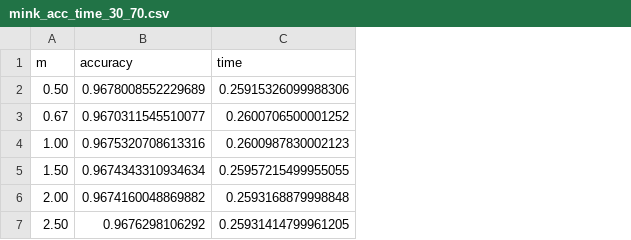
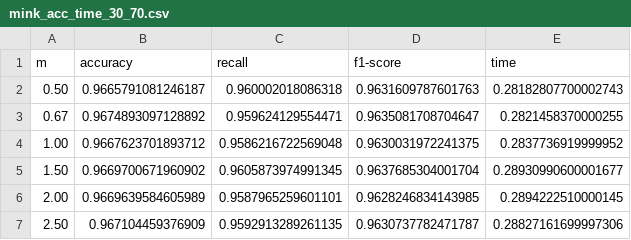
Before and after one commit to Viniciusalp35/pattern_recogn, a CSV file: TC1/results/Acc_Time_results/mink_acc_time_30_70.csv, drawn as a sheet; addresses are those after the commit; the diff names each change by its address in the sheet, - before the commit and + after, or states it on an @@ line.

```diff
--- a/TC1/results/Acc_Time_results/mink_acc_time_30_70.csv
+++ b/TC1/results/Acc_Time_results/mink_acc_time_30_70.csv
+column C (recall), rows 2-7: 0.960002018086318 | 0.959624129554471 | 0.9586216722569048 | 0.9605873974991345 | 0.9587965259601101 | 0.9592913289261135
+column D (f1-score), rows 2-7: 0.9631609787601763 | 0.9635081708704647 | 0.9630031972241375 | 0.9637685304001704 | 0.9628246834143985 | 0.9630737782471787
-B2 (accuracy): 0.9678008552229689
+B2 (accuracy): 0.9665791081246187
-E2 (time): 0.25915326099988306
+E2 (time): 0.28182807700002743
-B3 (accuracy): 0.9670311545510077
+B3 (accuracy): 0.9674893097128892
-E3 (time): 0.2600706500001252
+E3 (time): 0.2821458370000255
-B4 (accuracy): 0.9675320708613316
+B4 (accuracy): 0.9667623701893712
-E4 (time): 0.2600987830002123
+E4 (time): 0.2837736919999952
-B5 (accuracy): 0.9674343310934634
+B5 (accuracy): 0.9669700671960902
-E5 (time): 0.25957215499955055
+E5 (time): 0.28930990600001677
-B6 (accuracy): 0.9674160048869882
+B6 (accuracy): 0.9669639584605989
-E6 (time): 0.2593168879998848
+E6 (time): 0.2894222510000145
-B7 (accuracy): 0.9676298106292
+B7 (accuracy): 0.967104459376909
-E7 (time): 0.25931414799961205
+E7 (time): 0.28827161699997306
```
Also changed, not shown: TC1/results/Acc_Time_results/centroid_classic.csv, TC1/results/Acc_Time_results/mink_acc_time_20_80.csv, 52 other files.
